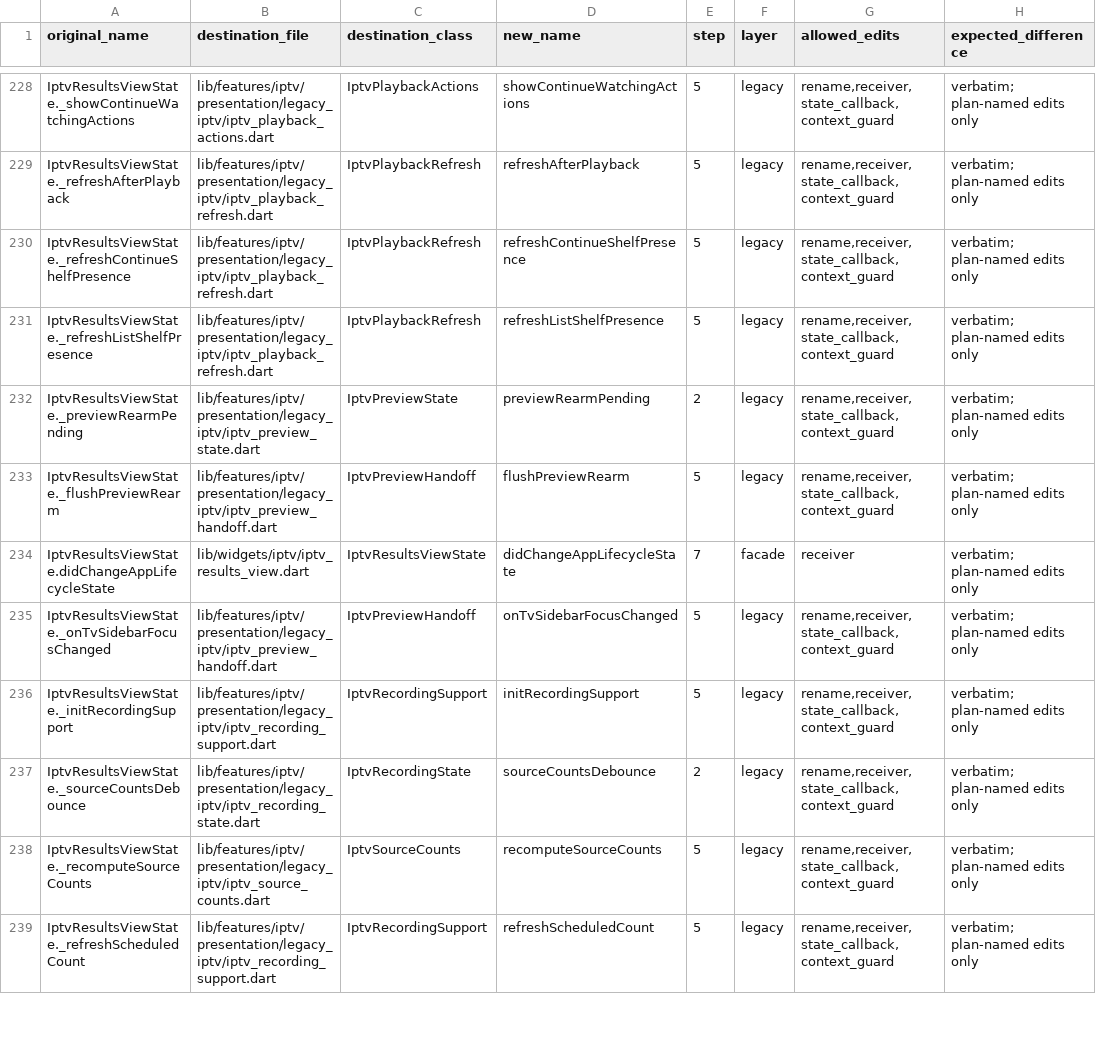
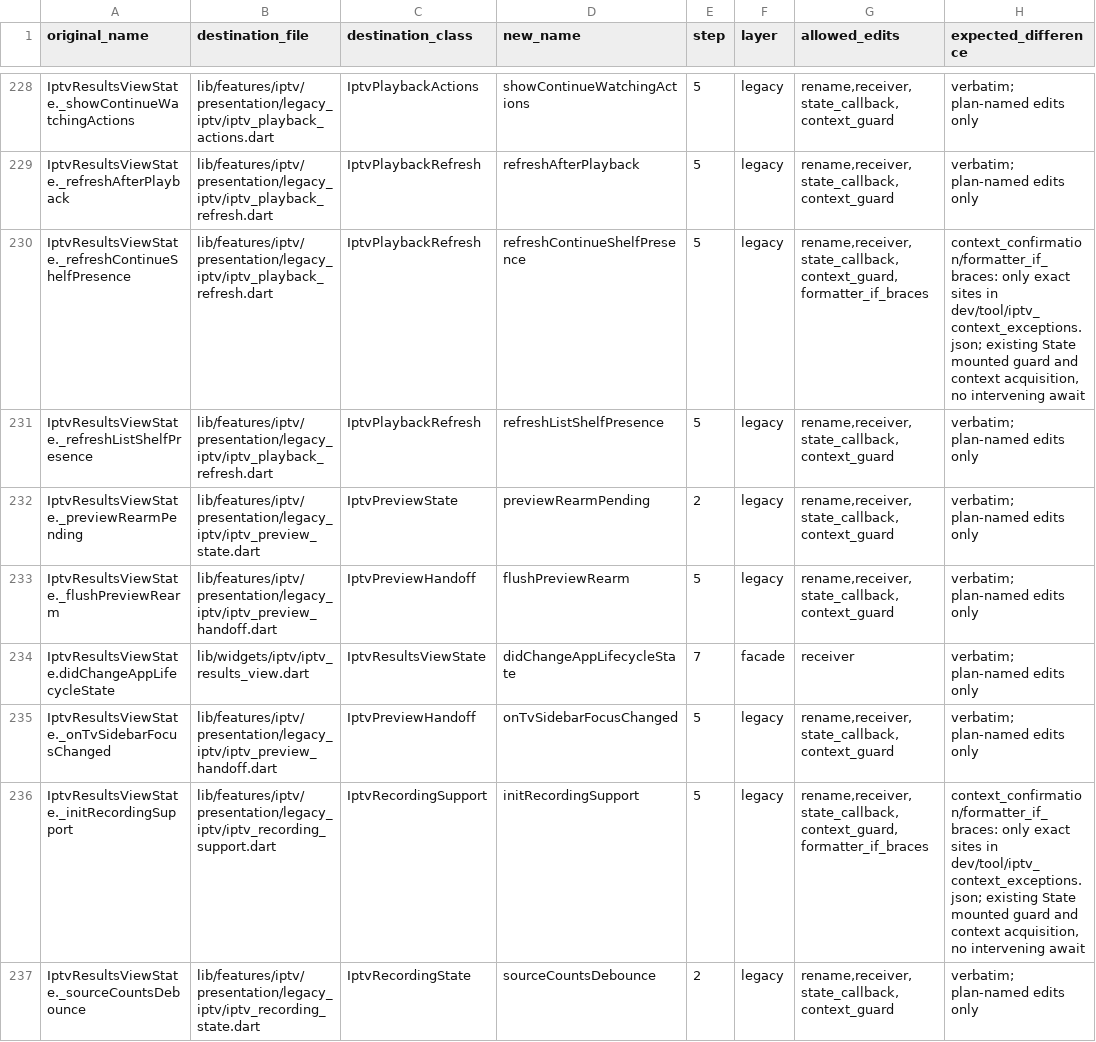
Before and after one commit to varunsalian/debrify, a TSV file: dev/tool/iptv_manifest.tsv, drawn as a sheet; only a part is shown, gaps mark what is left out; the shorter side is filled out with more unchanged rows.

Commit message:
refactor(iptv): extract playback startup recording and navigation

```diff
--- a/dev/tool/iptv_manifest.tsv
+++ b/dev/tool/iptv_manifest.tsv
@@ -229,3 +229,3 @@ IptvResultsViewState._showContinueWatchingActions	lib/features/iptv/presentation
 IptvResultsViewState._refreshAfterPlayback	lib/features/iptv/presentation/legacy_iptv/iptv_playback_refresh.dart	IptvPlaybackRefresh	refreshAfterPlayback	5	legacy	rename,receiver,state_callback,context_guard	verbatim; plan-named edits only
-IptvResultsViewState._refreshContinueShelfPresence	lib/features/iptv/presentation/legacy_iptv/iptv_playback_refresh.dart	IptvPlaybackRefresh	refreshContinueShelfPresence	5	legacy	rename,receiver,state_callback,context_guard	verbatim; plan-named edits only
+IptvResultsViewState._refreshContinueShelfPresence	lib/features/iptv/presentation/legacy_iptv/iptv_playback_refresh.dart	IptvPlaybackRefresh	refreshContinueShelfPresence	5	legacy	rename,receiver,state_callback,context_guard,formatter_if_braces	context_confirmation/formatter_if_braces: only exact sites in dev/tool/iptv_context_exceptions.json; existing State mounted guard and context acquisition, no intervening await
 IptvResultsViewState._refreshListShelfPresence	lib/features/iptv/presentation/legacy_iptv/iptv_playback_refresh.dart	IptvPlaybackRefresh	refreshListShelfPresence	5	legacy	rename,receiver,state_callback,context_guard	verbatim; plan-named edits only
@@ -235,3 +235,3 @@ IptvResultsViewState.didChangeAppLifecycleState	lib/widgets/iptv/iptv_results_vi
 IptvResultsViewState._onTvSidebarFocusChanged	lib/features/iptv/presentation/legacy_iptv/iptv_preview_handoff.dart	IptvPreviewHandoff	onTvSidebarFocusChanged	5	legacy	rename,receiver,state_callback,context_guard	verbatim; plan-named edits only
-IptvResultsViewState._initRecordingSupport	lib/features/iptv/presentation/legacy_iptv/iptv_recording_support.dart	IptvRecordingSupport	initRecordingSupport	5	legacy	rename,receiver,state_callback,context_guard	verbatim; plan-named edits only
+IptvResultsViewState._initRecordingSupport	lib/features/iptv/presentation/legacy_iptv/iptv_recording_support.dart	IptvRecordingSupport	initRecordingSupport	5	legacy	rename,receiver,state_callback,context_guard,formatter_if_braces	context_confirmation/formatter_if_braces: only exact sites in dev/tool/iptv_context_exceptions.json; existing State mounted guard and context acquisition, no intervening await
 IptvResultsViewState._sourceCountsDebounce	lib/features/iptv/presentation/legacy_iptv/iptv_recording_state.dart	IptvRecordingState	sourceCountsDebounce	2	legacy	rename,receiver,state_callback,context_guard	verbatim; plan-named edits only
```
Also changed, not shown: 24 other files.
